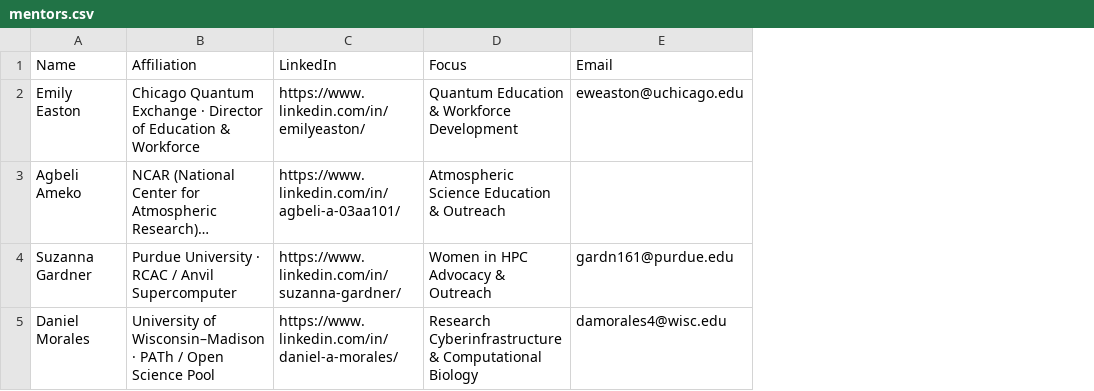
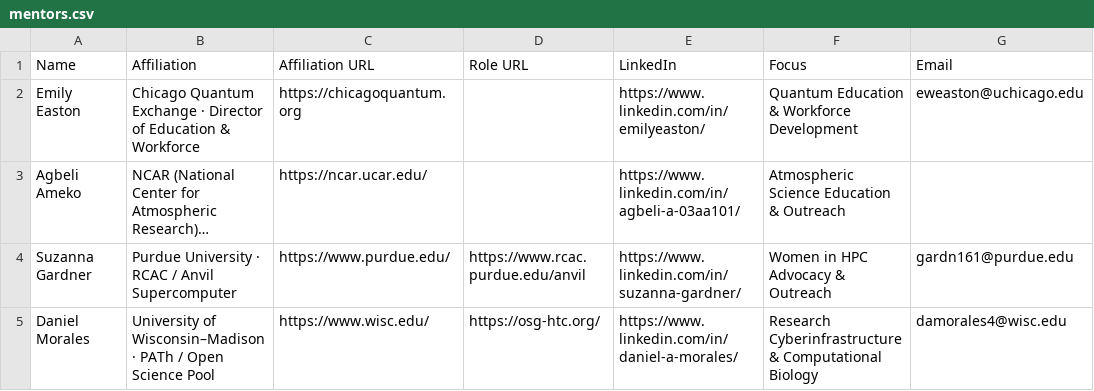
Before and after one commit to HackHPC/hpcresources-pearc26, a CSV file: _data/mentors.csv, drawn as a sheet; long unchanged cells end in …; the diff names each change by its address in the sheet, - before the commit and + after, or states it on an @@ line.

Commit message:
Enhance resource sharing functionality and mentor data structure
- Added multi-resource selection feature with buttons for clearing selections and sharing resources in various formats (PDF, CSV, Markdown, clipboard).
- Implemented a modal for sharing multiple resources, displaying selected items and their details.
- Updated resource cards to include selection checkboxes and improved sharing options.
- Modified mentor data structure to include affiliation URLs and role URLs, enhancing the display of mentor information.
- Improved the rendering of mentor affiliations with clickable links.

```diff
--- a/_data/mentors.csv
+++ b/_data/mentors.csv
+column C (Affiliation URL), rows 2-5: https://chicagoquantum.org | https://ncar.ucar.edu/ | https://www.purdue.edu/ | https://www.wisc.edu/
+column D (Role URL), rows 4-5: https://www.rcac.purdue.edu/anvil | https://osg-htc.org/
```
Also changed, not shown: _data/PEARC26-HPCResourceList-FullList.csv, 2 other files.
